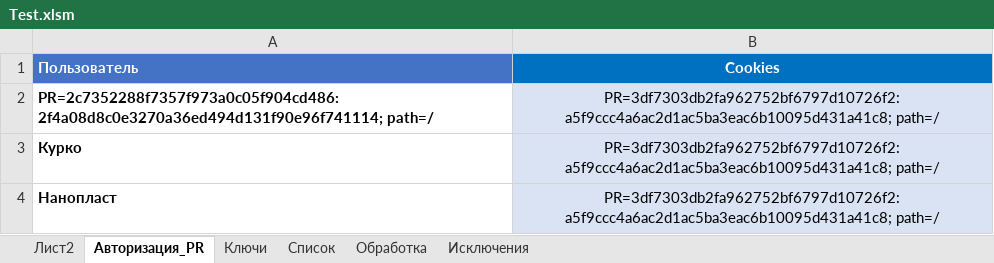
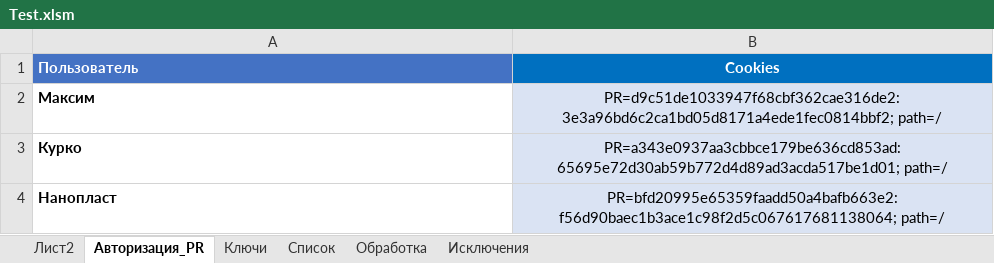
Before and after one commit to Goodron1981/MyMacros-master, an Excel workbook: Test.xlsm, sheet Авторизация_PR, drawn as a sheet; values as stored, in another font and other column widths than the file's, no borders; charts and pictures not drawn; removed rows and columns are numbered as before the commit, all else as after; the diff names each change by its address in the sheet, - before the commit and + after, or states it on an @@ line.

```diff
--- a/Test.xlsm (sheet Авторизация_PR)
+++ b/Test.xlsm (sheet Авторизация_PR)
-row 2: PR=2c7352288f7357f973a0c05f904cd486:2f4a08d8c0e3270a36ed494d131f90e96f741114; path=/ | PR=3df7303db2fa962752bf6797d10726f2:a5f9ccc4a6ac2d1ac5ba3eac6b10095d431a41c8; path=/
+row 2: Максим | PR=d9c51de1033947f68cbf362cae316de2:3e3a96bd6c2ca1bd05d8171a4ede1fec0814bbf2; path=/
-B3 (Cookies): PR=3df7303db2fa962752bf6797d10726f2:a5f9ccc4a6ac2d1ac5ba3eac6b10095d431a41c8; path=/
+B3 (Cookies): PR=a343e0937aa3cbbce179be636cd853ad:65695e72d30ab59b772d4d89ad3acda517be1d01; path=/
-B4 (Cookies): PR=3df7303db2fa962752bf6797d10726f2:a5f9ccc4a6ac2d1ac5ba3eac6b10095d431a41c8; path=/
+B4 (Cookies): PR=bfd20995e65359faadd50a4bafb663e2:f56d90baec1b3ace1c98f2d5c067617681138064; path=/
```
Also changed, not shown: sheet Обработка, sheet Список, sheet Лист2, sheet Ключи, sheet Исключения.
